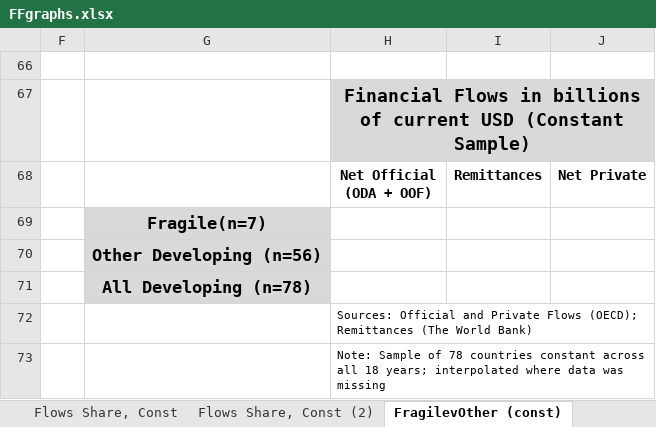
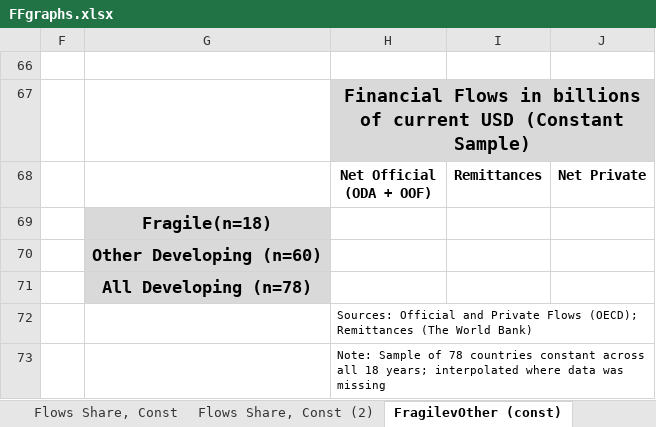
Before and after one commit to achafetz/FinancingFlows, an Excel workbook: ExcelOutput/FFgraphs.xlsx, sheet FragilevOther (const), drawn as a sheet; values as stored, in another font and other column widths than the file's, no borders; charts and pictures not drawn; the diff names each change by its address in the sheet, - before the commit and + after, or states it on an @@ line.

```diff
--- a/ExcelOutput/FFgraphs.xlsx (sheet FragilevOther (const))
+++ b/ExcelOutput/FFgraphs.xlsx (sheet FragilevOther (const))
-G69: Fragile(n=7)
+G69: Fragile(n=18)
-G70: Other Developing (n=56)
+G70: Other Developing (n=60)
```
Also changed, not shown: sheet Fragile, sheet NonFragile, other sheet tabs, hidden cells, charts or pictures, 2 other files.
